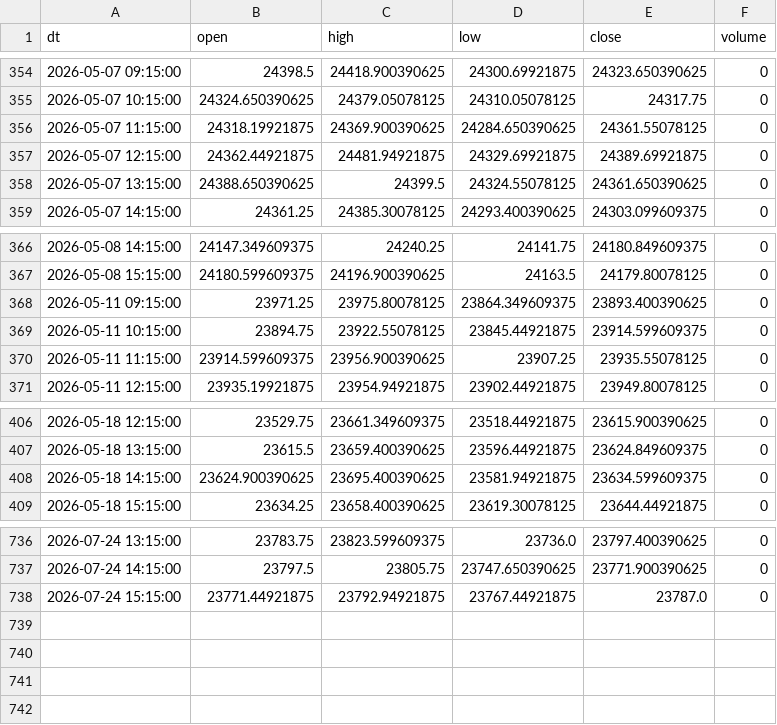
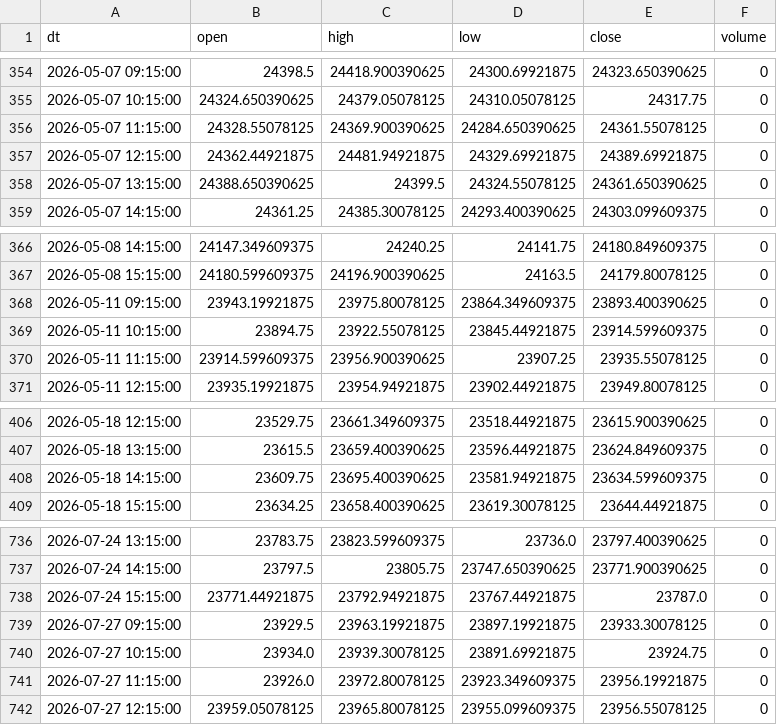
Before and after one commit to Aruj-Singh/nse-dashboard, a CSV file: data/nifty_1h.csv, drawn as a sheet; only a part is shown, gaps mark what is left out.

```diff
--- a/data/nifty_1h.csv
+++ b/data/nifty_1h.csv
@@ -355,3 +355,3 @@ dt,open,high,low,close,volume
 2026-05-07 10:15:00,24324.650390625,24379.05078125,24310.05078125,24317.75,0
-2026-05-07 11:15:00,24318.19921875,24369.900390625,24284.650390625,24361.55078125,0
+2026-05-07 11:15:00,24328.55078125,24369.900390625,24284.650390625,24361.55078125,0
 2026-05-07 12:15:00,24362.44921875,24481.94921875,24329.69921875,24389.69921875,0
@@ -367,3 +367,3 @@ dt,open,high,low,close,volume
 2026-05-08 15:15:00,24180.599609375,24196.900390625,24163.5,24179.80078125,0
-2026-05-11 09:15:00,23971.25,23975.80078125,23864.349609375,23893.400390625,0
+2026-05-11 09:15:00,23943.19921875,23975.80078125,23864.349609375,23893.400390625,0
 2026-05-11 10:15:00,23894.75,23922.55078125,23845.44921875,23914.599609375,0
@@ -407,3 +407,3 @@ dt,open,high,low,close,volume
 2026-05-18 13:15:00,23615.5,23659.400390625,23596.44921875,23624.849609375,0
-2026-05-18 14:15:00,23624.900390625,23695.400390625,23581.94921875,23634.599609375,0
+2026-05-18 14:15:00,23609.75,23695.400390625,23581.94921875,23634.599609375,0
 2026-05-18 15:15:00,23634.25,23658.400390625,23619.30078125,23644.44921875,0
@@ -738 +738,5 @@ dt,open,high,low,close,volume
 2026-07-24 15:15:00,23771.44921875,23792.94921875,23767.44921875,23787.0,0
+2026-07-27 09:15:00,23929.5,23963.19921875,23897.19921875,23933.30078125,0
+2026-07-27 10:15:00,23934.0,23939.30078125,23891.69921875,23924.75,0
+2026-07-27 11:15:00,23926.0,23972.80078125,23923.349609375,23956.19921875,0
+2026-07-27 12:15:00,23959.05078125,23965.80078125,23955.099609375,23956.55078125,0
```
Also changed, not shown: data/all_indices.csv, data/most_active_value.csv, 5 other files.
